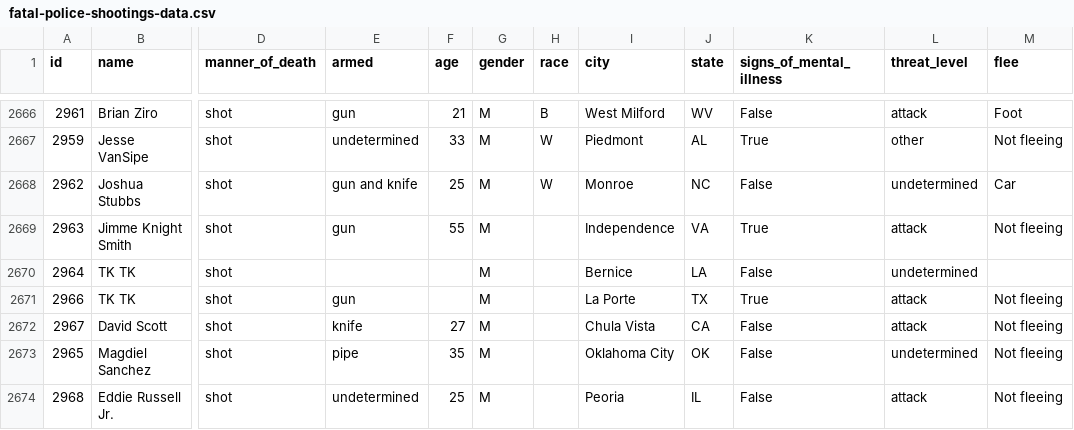
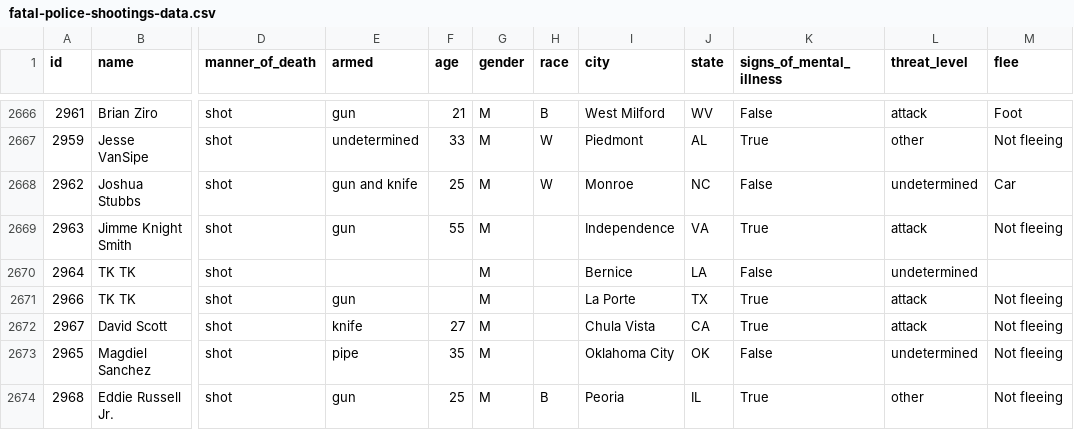
Before and after one commit to washingtonpost/data-police-shootings, a CSV file: fatal-police-shootings-data.csv, drawn as a sheet; only a part is shown, gaps mark what is left out; the diff names each change by its address in the sheet, - before the commit and + after, or states it on an @@ line.

Commit message:
2673 people have been shot and killed by police since Jan. 1, 2015.

```diff
--- a/fatal-police-shootings-data.csv
+++ b/fatal-police-shootings-data.csv
-K2672 (signs_of_mental_illness): False
+K2672 (signs_of_mental_illness): True
-E2674 (armed): undetermined
+E2674 (armed): gun
-H2674 (race): (empty)
+H2674 (race): B
-K2674 (signs_of_mental_illness): False
+K2674 (signs_of_mental_illness): True
-L2674 (threat_level): attack
+L2674 (threat_level): other
```
